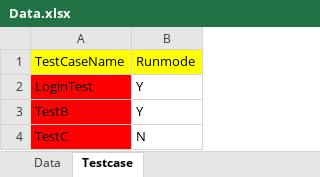
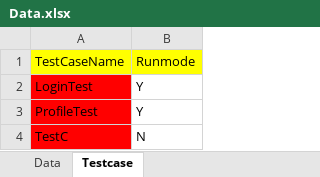
Before and after one commit to vaibhavgupta20/POMWithPF, an Excel workbook: Data.xlsx, sheet Testcase, drawn as a sheet; values as stored, in another font and other column widths than the file's, no borders; the diff names each change by its address in the sheet, - before the commit and + after, or states it on an @@ line.

Commit message:
added several pages and created a new profile test

```diff
--- a/Data.xlsx (sheet Testcase)
+++ b/Data.xlsx (sheet Testcase)
-A3: TestB
+A3: ProfileTest
```
Also changed, not shown: sheet Data, 13 other files.
